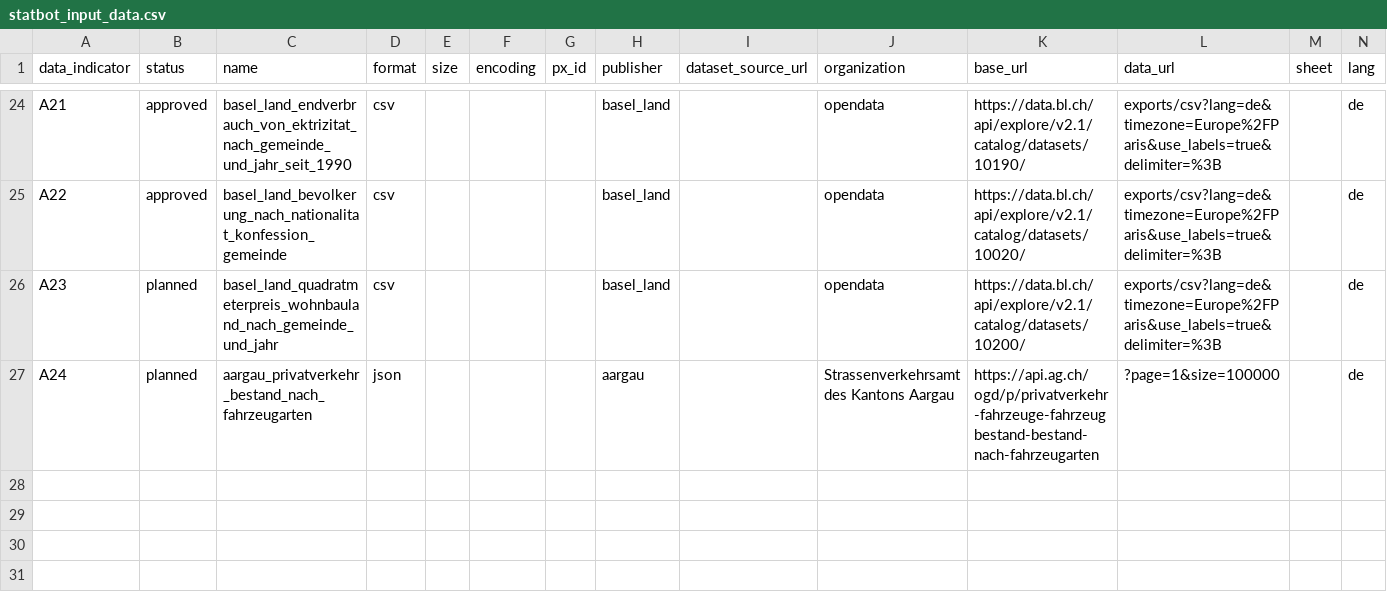
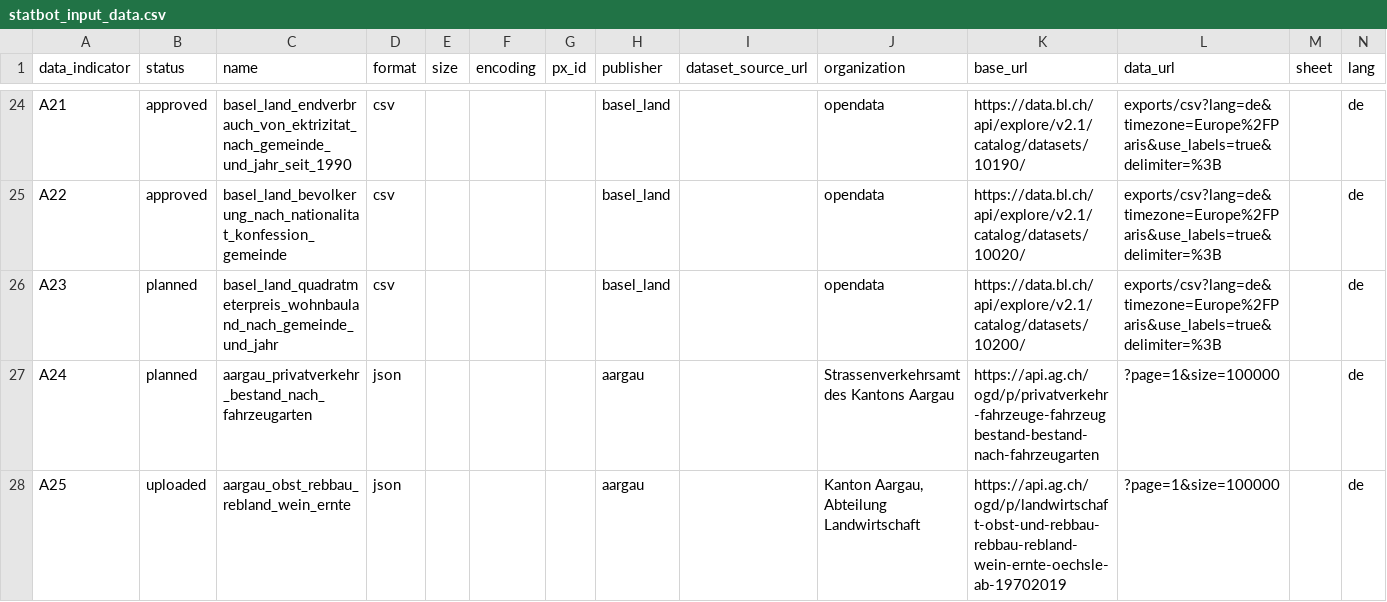
Before and after one commit to statistikZH/statbotData, a CSV file: data/const/statbot_input_data.csv, drawn as a sheet; only a part is shown, gaps mark what is left out; the diff names each change by its address in the sheet, - before the commit and + after, or states it on an @@ line.

Commit message:
pipeline+queries a25 (#89)
* feat(A24): add dataset to input list

* feat(A24): add 10 questions

* feat(A25): add A25 in input datasets file

* feat(A25): add pipeline

* feat(A25): add sample

* feat(A25): add metadata tables

* feat(A25): add 12 questions

* refactor(A24): update pipeline functions for upload

* fix(A25): mixed up column names

* feat(A25): add 12 question/query pairs

* feat(A25): translate questions to de

* doc(A25): rm obsolete comments

* chore(A25): upload dataset and change status

```diff
--- a/data/const/statbot_input_data.csv
+++ b/data/const/statbot_input_data.csv
+row 28: A25 | uploaded | aargau_obst_rebbau_rebland_wein_ernte | json |  |  |  | aargau |  | Kanton Aargau, Abteilung Landwirtschaft | https://api.ag.ch/ogd/p/landwirtschaft-obst-und-rebbau-rebbau-rebland-wein-ernte-oechsle-ab-19702019 | ?page=1&size=100000 |  | de
```
Also changed, not shown: 8 other files.
